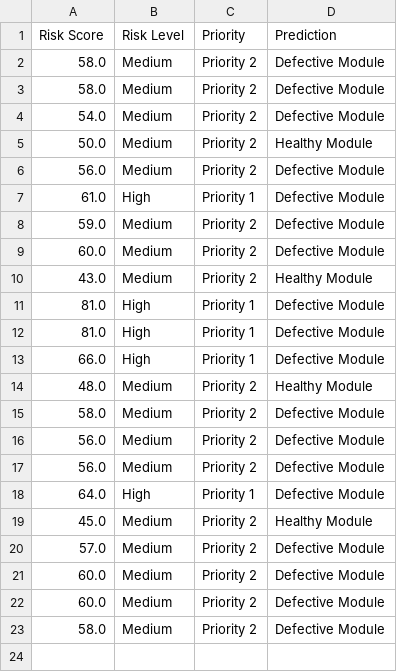
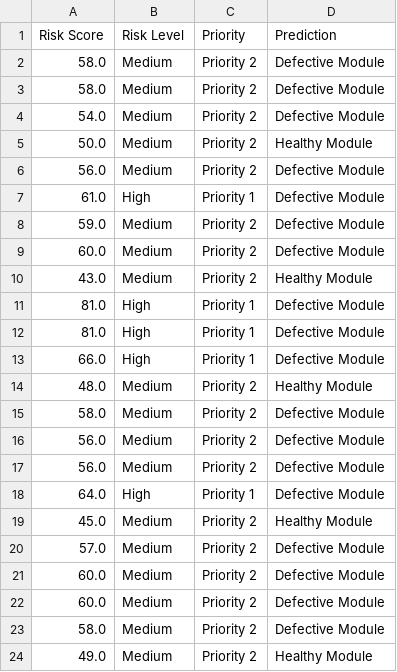
Before and after one commit to DEEPIKA0620/Intellicode, a CSV file: reports/prediction_history.csv, drawn as a sheet; the diff names each change by its address in the sheet, - before the commit and + after, or states it on an @@ line.

Commit message:
Rectified the Bulk prediction database issue

```diff
--- a/reports/prediction_history.csv
+++ b/reports/prediction_history.csv
+row 24: 49.0 | Medium | Priority 2 | Healthy Module
```
Also changed, not shown: 9 other files.
